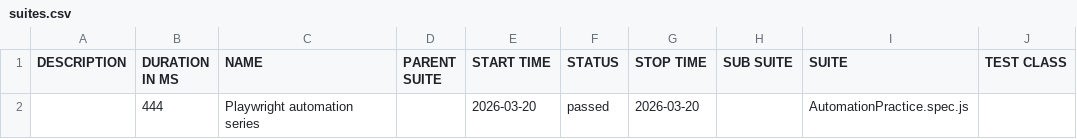
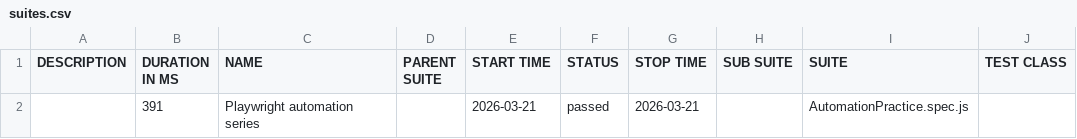
Before and after one commit to VishnuNgN/automationPracticeAllureReport, a CSV file: data/suites.csv, drawn as a sheet; only a part is shown; the diff names each change by its address in the sheet, - before the commit and + after, or states it on an @@ line.

```diff
--- a/data/suites.csv
+++ b/data/suites.csv
-B2 (DURATION IN MS): 444
+B2 (DURATION IN MS): 391
-E2 (START TIME): 2026-03-20
+E2 (START TIME): 2026-03-21
-G2 (STOP TIME): 2026-03-20
+G2 (STOP TIME): 2026-03-21
```
Also changed, not shown: 18 other files.
